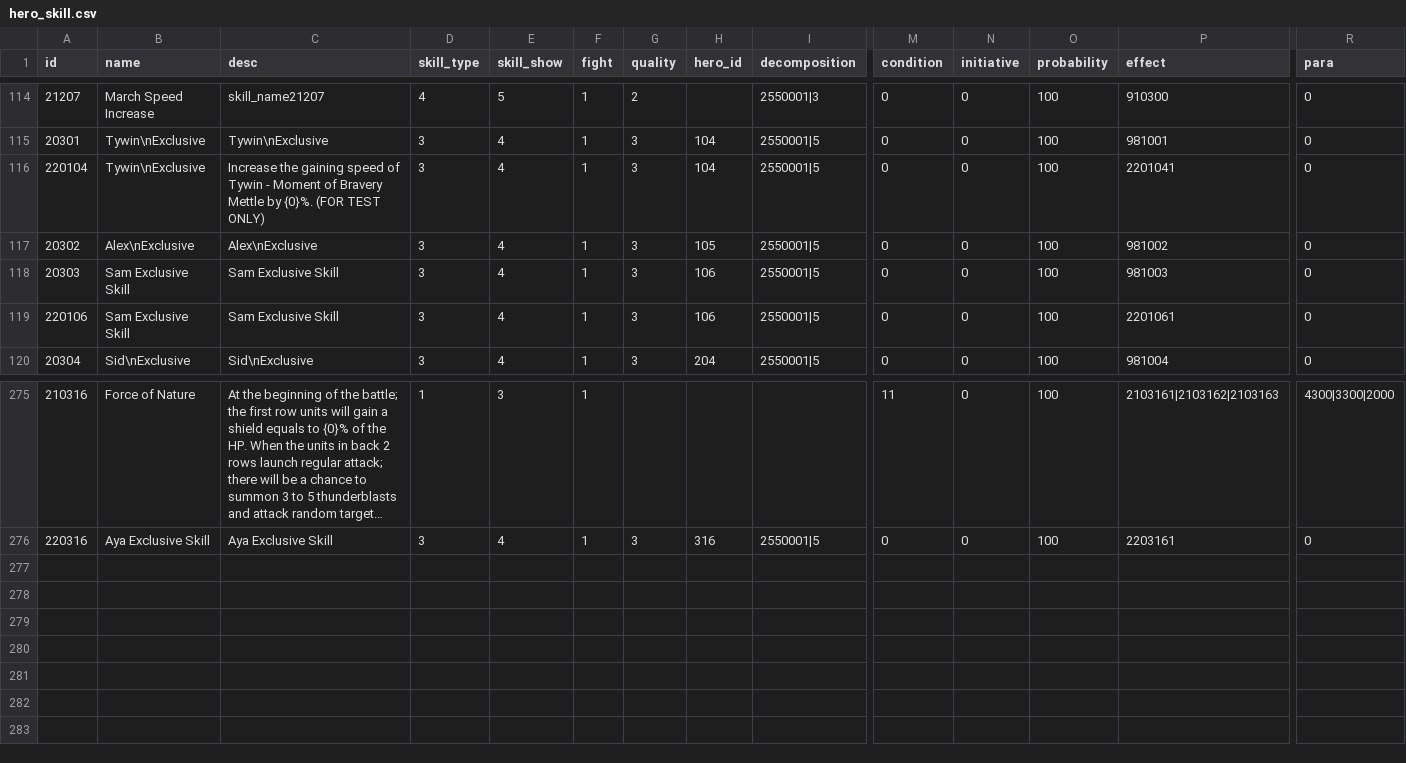
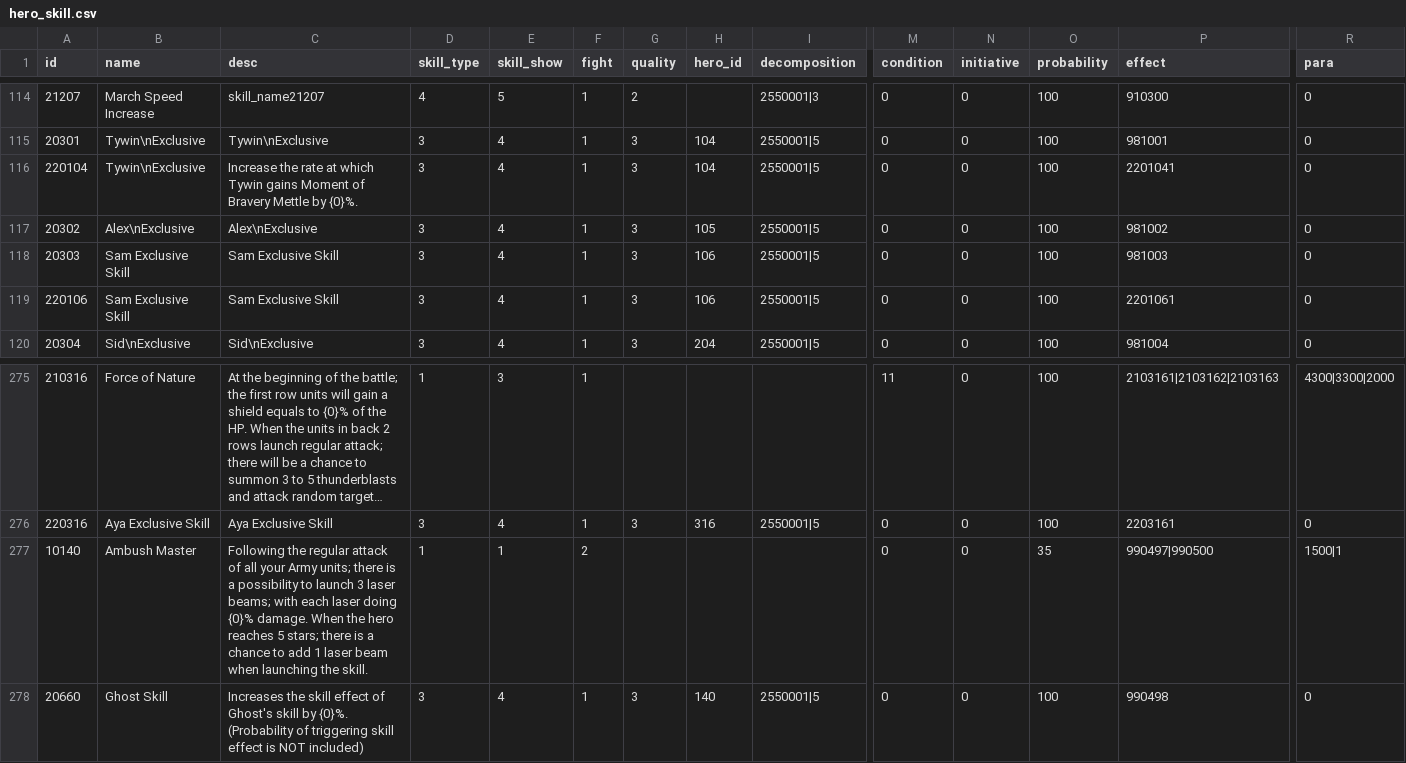
Before and after one commit to kelvinwop/tw-config, a CSV file: hero_skill.csv, drawn as a sheet; only a part is shown, gaps mark what is left out; long unchanged cells end in …; rows hold the shown columns only; the diff names each change by its address in the sheet, - before the commit and + after, or states it on an @@ line.

```diff
--- a/hero_skill.csv
+++ b/hero_skill.csv
-C116 (desc): Increase the gaining speed of Tywin - Moment of Bravery Mettle by {0}%. (FOR TEST ONLY)
+C116 (desc): Increase the rate at which Tywin gains Moment of Bravery Mettle by {0}%.
+row 277: 10140 | Ambush Master | Following the regular attack of all your Army units; there is a possibility to launch 3 laser beams; with each laser doing {0}% damage. When the hero reaches 5 stars; there is a chance to add 1 laser beam when launching the skill. | 1 | 1 | 2 |  |  |  | 0 | 0 | 35 | 990497|990500 | 1500|1
+row 278: 20660 | Ghost Skill | Increases the skill effect of Ghost's skill by {0}%. (Probability of triggering skill effect is NOT included) | 3 | 4 | 1 | 3 | 140 | 2550001|5 | 0 | 0 | 100 | 990498 | 0
```
Also changed, not shown: hero.csv, island_shop.csv, 36 other files.
